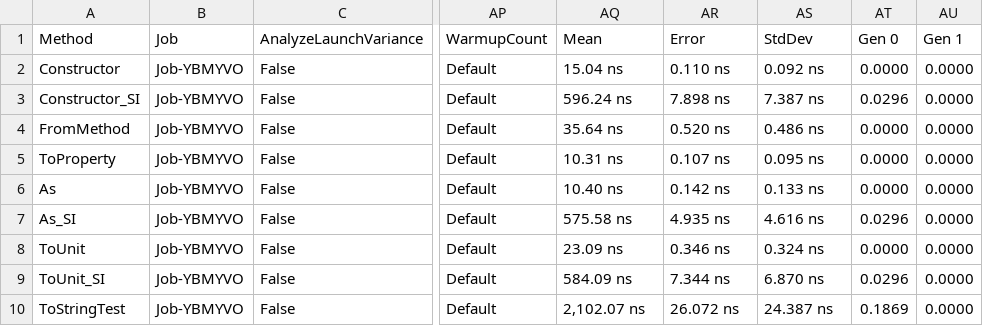
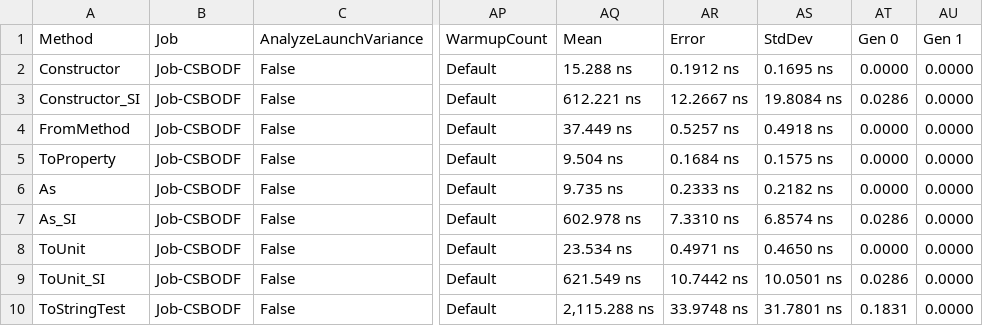
Before and after one commit to lipchev/UnitsNet-Benchmarks, a CSV file: benchmarks/net472/results/UnitsNet.Benchmark.UnitsNetBenchmarks-report.csv, drawn as a sheet; only a part is shown, gaps mark what is left out; the diff covers the shown part only; the diff names each change by its address in the sheet, - before the commit and + after, or states it on an @@ line.

Commit message:
Automatic benchmark generation for c19da330b476bbeb0975559c35d7a1920ea9f74f

```diff
--- a/benchmarks/net472/results/UnitsNet.Benchmark.UnitsNetBenchmarks-report.csv
+++ b/benchmarks/net472/results/UnitsNet.Benchmark.UnitsNetBenchmarks-report.csv
-B2:B10 (Job): Job-YBMYVO
+B2:B10 (Job): Job-CSBODF
-AQ2 (Mean): 15.04 ns
+AQ2 (Mean): 15.288 ns
-AR2 (Error): 0.110 ns
+AR2 (Error): 0.1912 ns
-AS2 (StdDev): 0.092 ns
+AS2 (StdDev): 0.1695 ns
-AQ3 (Mean): 596.24 ns
+AQ3 (Mean): 612.221 ns
-AR3 (Error): 7.898 ns
+AR3 (Error): 12.2667 ns
-AS3 (StdDev): 7.387 ns
+AS3 (StdDev): 19.8084 ns
-AT3 (Gen 0): 0.0296
+AT3 (Gen 0): 0.0286
-AQ4 (Mean): 35.64 ns
+AQ4 (Mean): 37.449 ns
-AR4 (Error): 0.520 ns
+AR4 (Error): 0.5257 ns
-AS4 (StdDev): 0.486 ns
+AS4 (StdDev): 0.4918 ns
-AQ5 (Mean): 10.31 ns
+AQ5 (Mean): 9.504 ns
-AR5 (Error): 0.107 ns
+AR5 (Error): 0.1684 ns
-AS5 (StdDev): 0.095 ns
+AS5 (StdDev): 0.1575 ns
-AQ6 (Mean): 10.40 ns
+AQ6 (Mean): 9.735 ns
-AR6 (Error): 0.142 ns
+AR6 (Error): 0.2333 ns
-AS6 (StdDev): 0.133 ns
+AS6 (StdDev): 0.2182 ns
-AQ7 (Mean): 575.58 ns
+AQ7 (Mean): 602.978 ns
-AR7 (Error): 4.935 ns
+AR7 (Error): 7.3310 ns
-AS7 (StdDev): 4.616 ns
+AS7 (StdDev): 6.8574 ns
-AT7 (Gen 0): 0.0296
+AT7 (Gen 0): 0.0286
-AQ8 (Mean): 23.09 ns
+AQ8 (Mean): 23.534 ns
-AR8 (Error): 0.346 ns
+AR8 (Error): 0.4971 ns
-AS8 (StdDev): 0.324 ns
+AS8 (StdDev): 0.4650 ns
-AQ9 (Mean): 584.09 ns
+AQ9 (Mean): 621.549 ns
-AR9 (Error): 7.344 ns
+AR9 (Error): 10.7442 ns
-AS9 (StdDev): 6.870 ns
+AS9 (StdDev): 10.0501 ns
-AT9 (Gen 0): 0.0296
+AT9 (Gen 0): 0.0286
-AQ10 (Mean): 2,102.07 ns
+AQ10 (Mean): 2,115.288 ns
-AR10 (Error): 26.072 ns
+AR10 (Error): 33.9748 ns
-AS10 (StdDev): 24.387 ns
+AS10 (StdDev): 31.7801 ns
-AT10 (Gen 0): 0.1869
+AT10 (Gen 0): 0.1831
```
Also changed, not shown: 44 edited cells elsewhere in this file, 5 other files.
